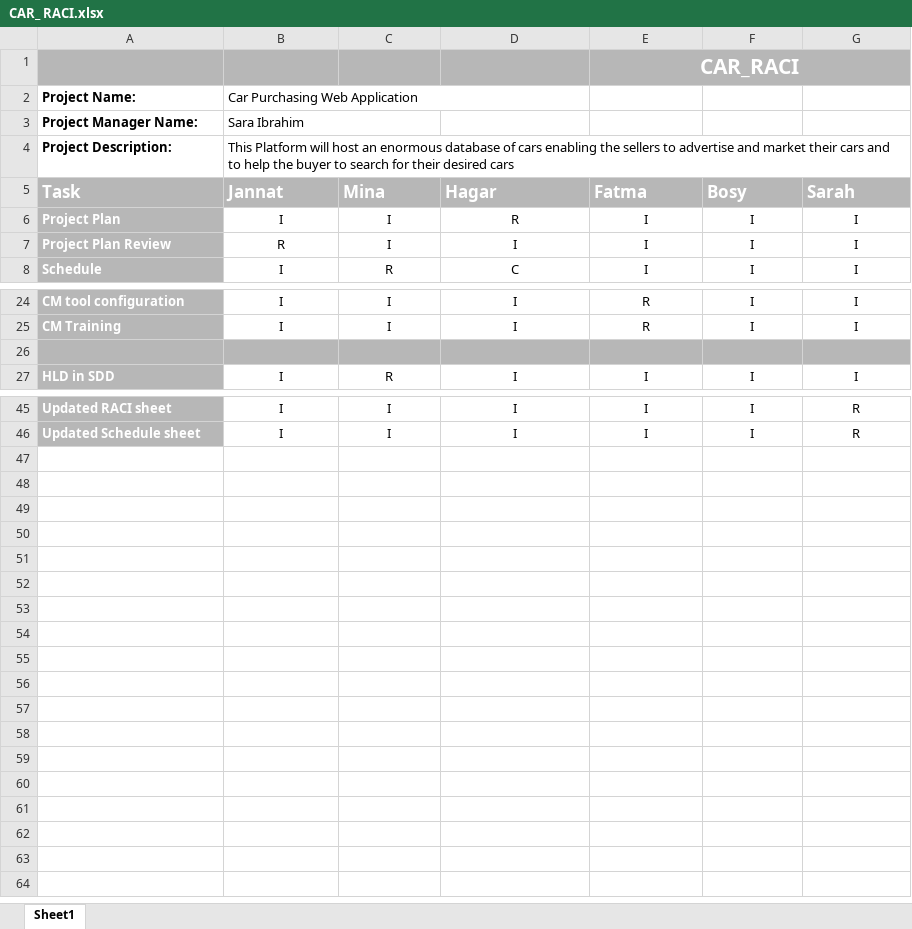
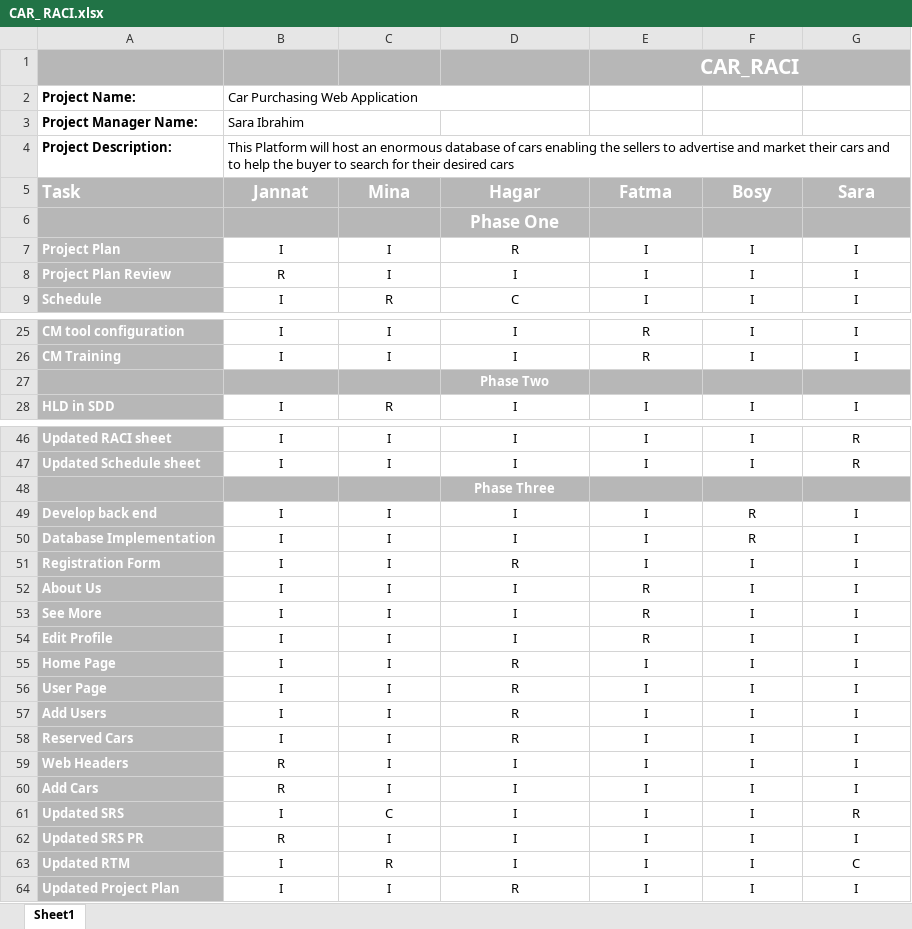
Before and after one commit to FatmaMohamedSoliman/CarPurchasing, an Excel workbook: Planning/CAR_ RACI.xlsx, sheet Sheet1, drawn as a sheet; only a part is shown, gaps mark what is left out; values as stored, in another font and other column widths than the file's, no borders; conditional formats not drawn; addresses are those after the commit; the diff names each change by its address in the sheet, - before the commit and + after, or states it on an @@ line.

Commit message:
Updated RACI

```diff
--- a/Planning/CAR_ RACI.xlsx (sheet Sheet1)
+++ b/Planning/CAR_ RACI.xlsx (sheet Sheet1)
-B5:G5 alignment: left
+B5:G5 alignment: center
-G5: Sarah
+G5: Sara
+row 6:  |  |  | Phase One
-D27 (Hagar): (empty)
+D27 (Hagar): Phase Two
+row 48:  |  |  | Phase Three
+row 49: Develop back end | I | I | I | I | R | I
+row 50: Database Implementation | I | I | I | I | R | I
+row 51: Registration Form | I | I | R | I | I | I
+row 52: About Us | I | I | I | R | I | I
+row 53: See More | I | I | I | R | I | I
+row 54: Edit Profile | I | I | I | R | I | I
+row 55: Home Page | I | I | R | I | I | I
+row 56: User Page | I | I | R | I | I | I
+row 57: Add Users | I | I | R | I | I | I
+row 58: Reserved Cars | I | I | R | I | I | I
+row 59: Web Headers | R | I | I | I | I | I
+row 60: Add Cars | R | I | I | I | I | I
+row 61: Updated SRS | I | C | I | I | I | R
+row 62: Updated SRS PR | R | I | I | I | I | I
+row 63: Updated RTM | I | R | I | I | I | C
+row 64: Updated Project Plan | I | I | R | I | I | I
```
